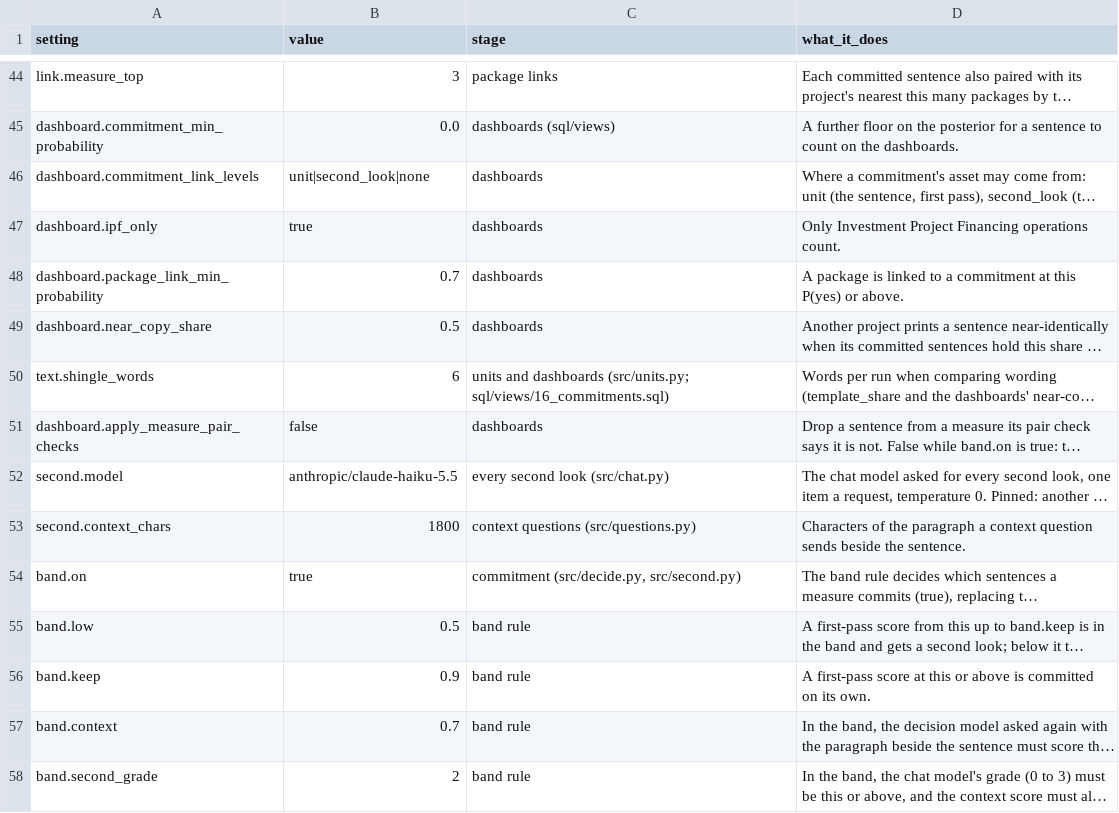
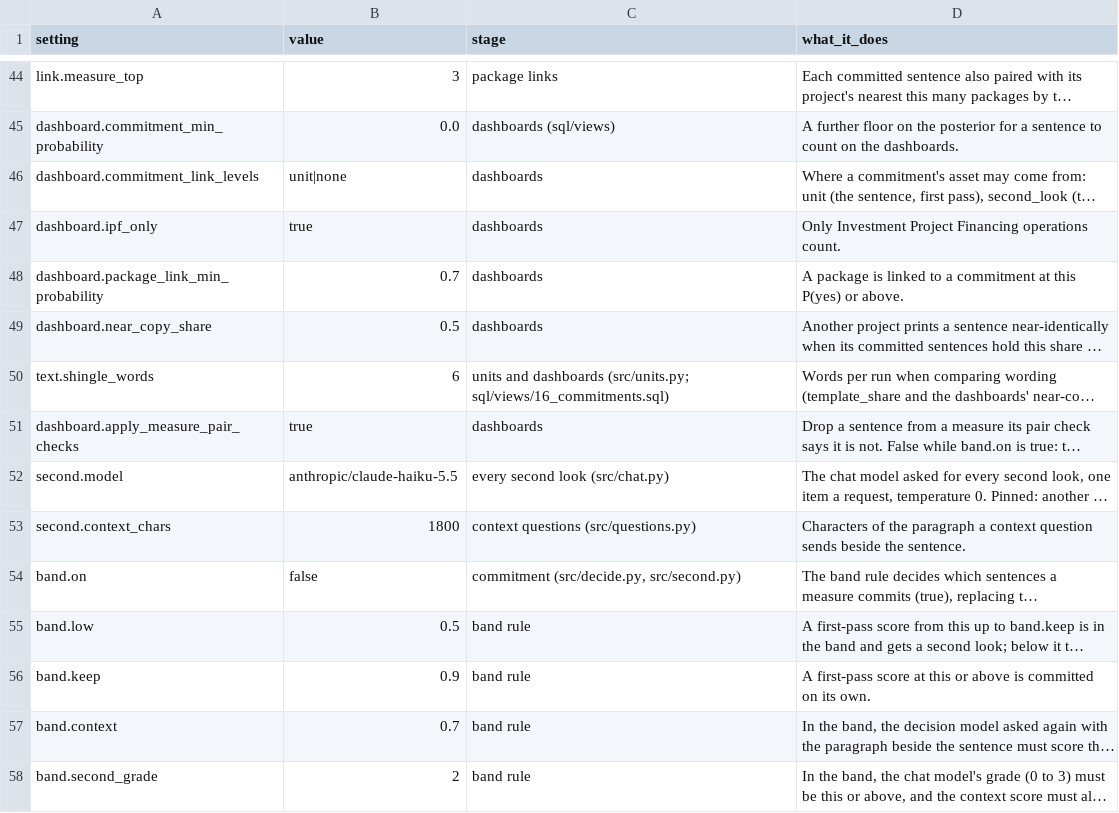
Before and after one commit to devvartpoddar/wbg-digital-resilience, a CSV file: inputs/config/control_panel.csv, drawn as a sheet; only a part is shown, gaps mark what is left out; long unchanged cells end in …; the diff covers the shown part only; the diff names each change by its address in the sheet, - before the commit and + after, or states it on an @@ line.

```diff
--- a/inputs/config/control_panel.csv
+++ b/inputs/config/control_panel.csv
-B46 (value): unit|second_look|none
+B46 (value): unit|none
-B51 (value): false
+B51 (value): true
-B54 (value): true
+B54 (value): false
```
Also changed, not shown: 7 added rows and 5 edited cells elsewhere in this file, 10 other files.
